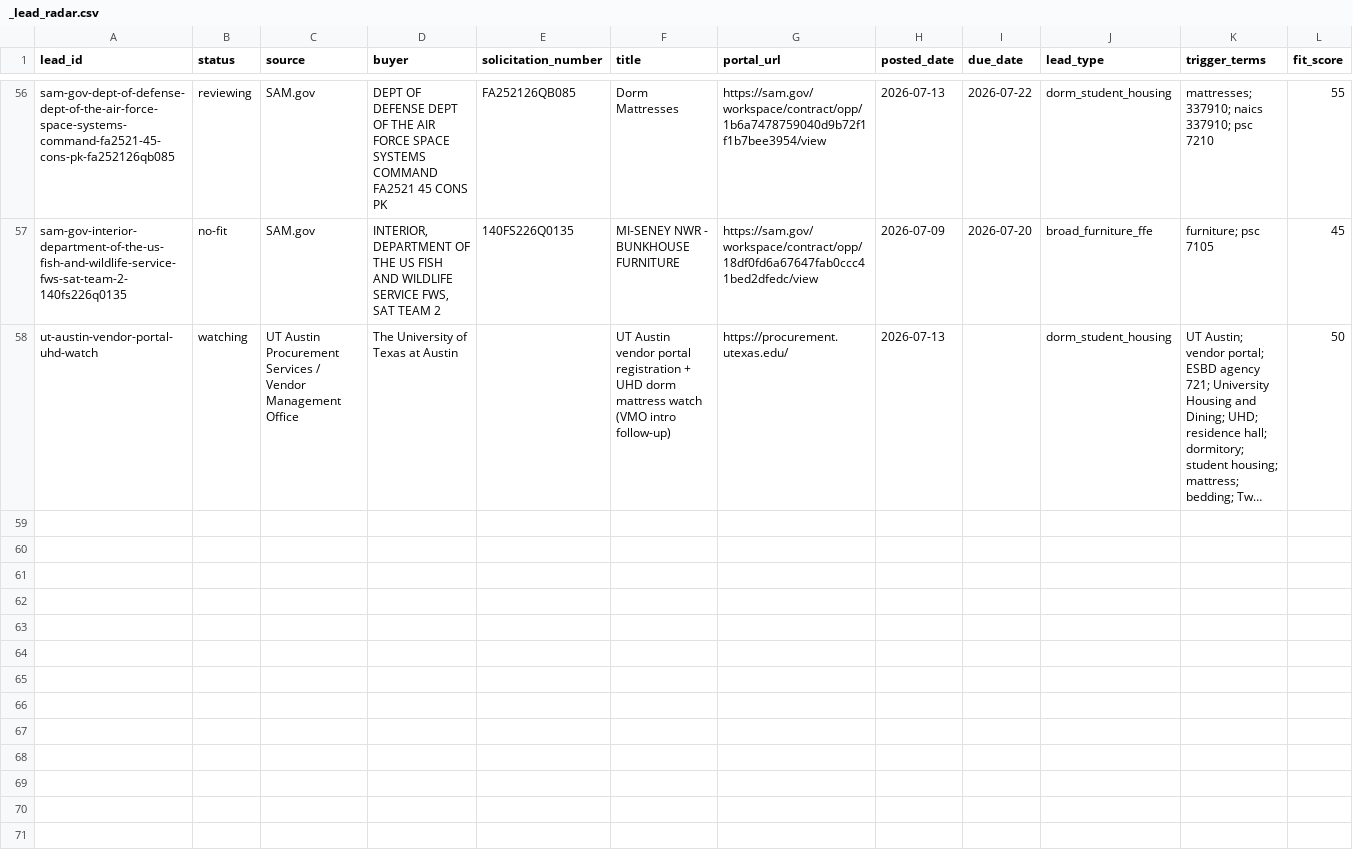
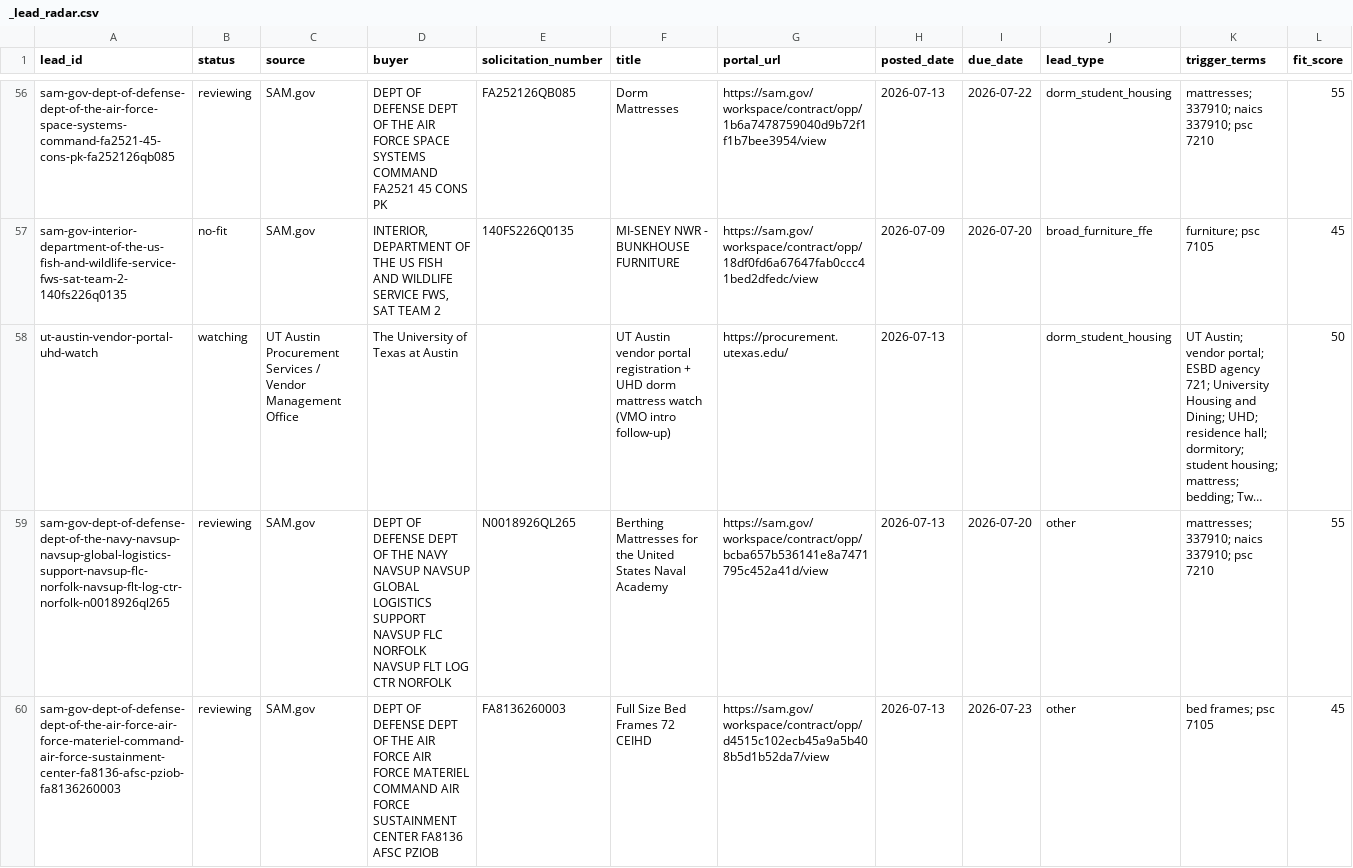
Before and after one commit to beford782/Silverline-Sleep-Procurement, a CSV file: leads/review/_lead_radar.csv, drawn as a sheet; only a part is shown, gaps mark what is left out; long unchanged cells end in …; rows hold the shown columns only; the diff names each change by its address in the sheet, - before the commit and + after, or states it on an @@ line.

```diff
--- a/leads/review/_lead_radar.csv
+++ b/leads/review/_lead_radar.csv
+row 59: sam-gov-dept-of-defense-dept-of-the-navy-navsup-navsup-global-logistics-support-navsup-flc-norfolk-navsup-flt-log-ctr-norfolk-n0018926ql265 | reviewing | SAM.gov | DEPT OF DEFENSE DEPT OF THE NAVY NAVSUP NAVSUP GLOBAL LOGISTICS SUPPORT NAVSUP FLC NORFOLK NAVSUP FLT LOG CTR NORFOLK | N0018926QL265 | Berthing Mattresses for the United States Naval Academy | https://sam.gov/workspace/contract/opp/bcba657b536141e8a7471795c452a41d/view | 2026-07-13 | 2026-07-20 | other | mattresses; 337910; naics 337910; psc 7210 | 55
+row 60: sam-gov-dept-of-defense-dept-of-the-air-force-air-force-materiel-command-air-force-sustainment-center-fa8136-afsc-pziob-fa8136260003 | reviewing | SAM.gov | DEPT OF DEFENSE DEPT OF THE AIR FORCE AIR FORCE MATERIEL COMMAND AIR FORCE SUSTAINMENT CENTER FA8136 AFSC PZIOB | FA8136260003 | Full Size Bed Frames 72 CEIHD | https://sam.gov/workspace/contract/opp/d4515c102ecb45a9a5b408b5d1b52da7/view | 2026-07-13 | 2026-07-23 | other | bed frames; psc 7105 | 45
```
Also changed, not shown: leads/demand/_demand_radar.csv, logs/rejects/_sam.csv, 1 other file.
